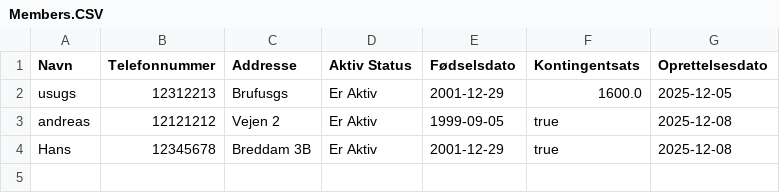
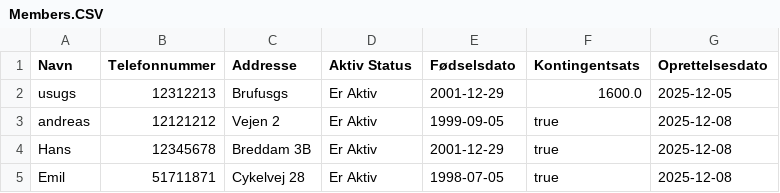
Before and after one commit to goegl/Delfinen-gruppe-2, a CSV file: Members.CSV, drawn as a sheet.

```diff
--- a/Members.CSV
+++ b/Members.CSV
@@ -4 +4,2 @@ andreas ,12121212 ,Vejen 2 ,Er Aktiv ,1999-09-05 ,true, 2025-12-08 ,
 Hans,12345678,Breddam 3B,Er Aktiv,2001-12-29,true,2025-12-08,
+Emil,51711871,Cykelvej 28,Er Aktiv,1998-07-05,true,2025-12-08,
```
Also changed, not shown: 4 other files.
